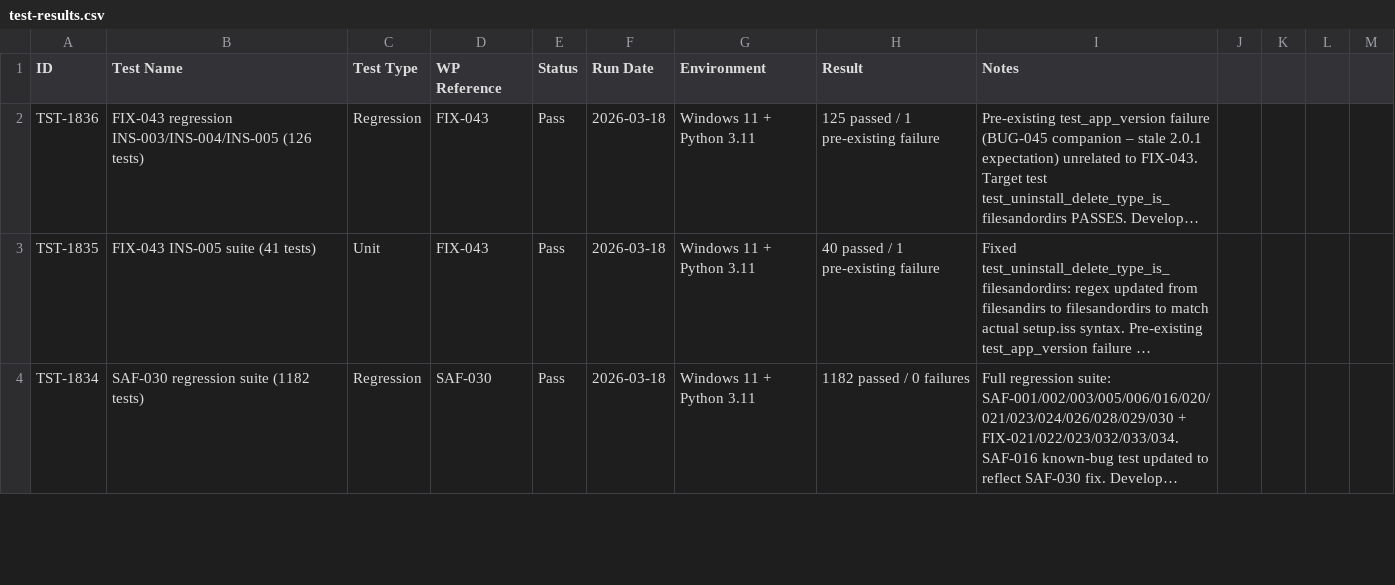
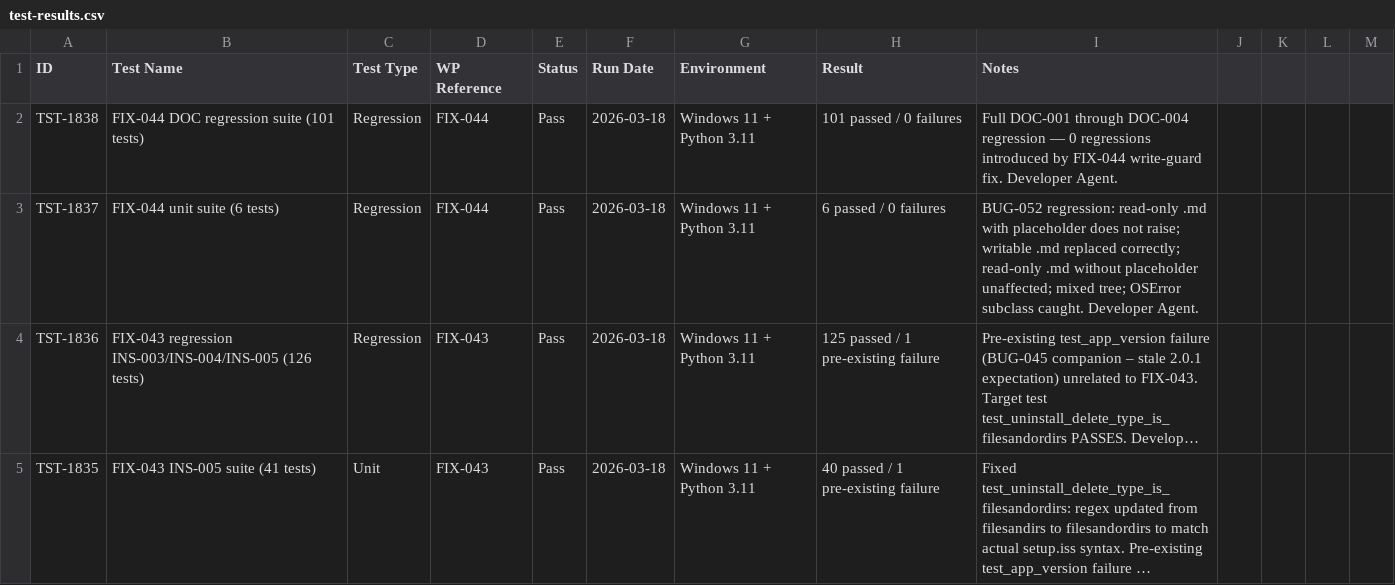
Before and after one commit to xX2Angelo8Xx/Turbulence-Solutions-Safe-Agent-Workspace, a CSV file: docs/test-results/test-results.csv, drawn as a sheet; only a part is shown; the shorter side is filled out with more unchanged rows; long unchanged cells end in …; the diff names each change by its address in the sheet, - before the commit and + after, or states it on an @@ line.

Commit message:
FIX-044: Fix PermissionError on read-only template placeholder replacement

```diff
--- a/docs/test-results/test-results.csv
+++ b/docs/test-results/test-results.csv
+row 2: TST-1838 | FIX-044 DOC regression suite (101 tests) | Regression | FIX-044 | Pass | 2026-03-18 | Windows 11 + Python 3.11 | 101 passed / 0 failures | Full DOC-001 through DOC-004 regression — 0 regressions introduced by FIX-044 write-guard fix. Developer Agent.
+row 3: TST-1837 | FIX-044 unit suite (6 tests) | Regression | FIX-044 | Pass | 2026-03-18 | Windows 11 + Python 3.11 | 6 passed / 0 failures | BUG-052 regression: read-only .md with placeholder does not raise; writable .md replaced correctly; read-only .md without placeholder unaffected; mixed tree; OSError subclass caught. Developer Agent.
```
Also changed, not shown: docs/workpackages/workpackages.csv, 3 other files.
